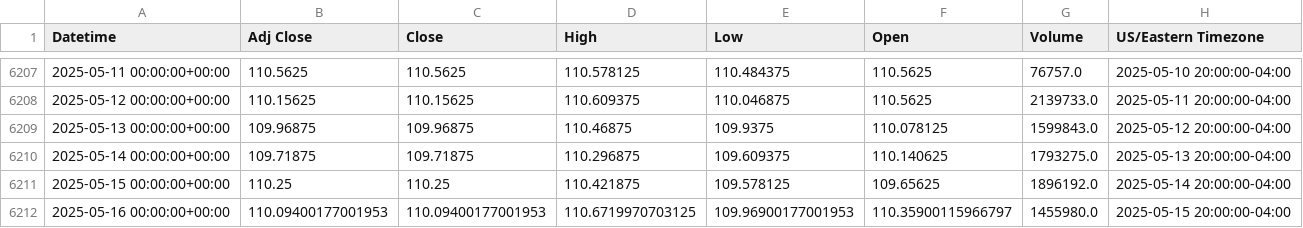
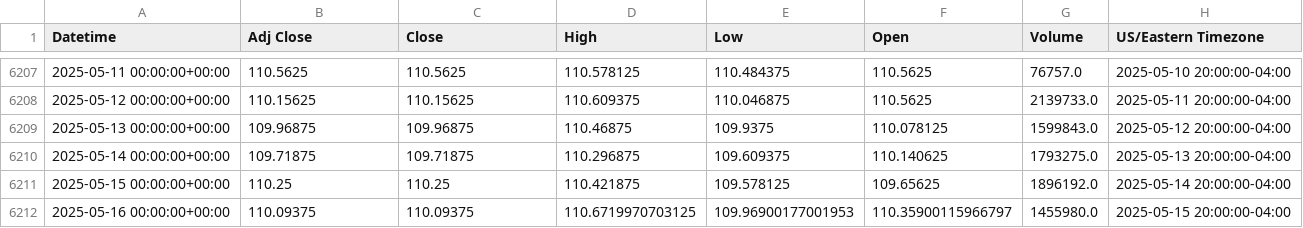
Before and after one commit to krishanggupta/MarketAnalysis, a CSV file: Intraday_data_files/Intraday_data_ZN_1d_2000-09-21_to_2025-05-16.csv, drawn as a sheet; only a part is shown, gaps mark what is left out.

```diff
--- a/Intraday_data_files/Intraday_data_ZN_1d_2000-09-21_to_2025-05-16.csv
+++ b/Intraday_data_files/Intraday_data_ZN_1d_2000-09-21_to_2025-05-16.csv
@@ -6211,2 +6211,2 @@ Datetime,Adj Close,Close,High,Low,Open,Volume,US/Eastern Timezone
 2025-05-15 00:00:00+00:00,110.25,110.25,110.421875,109.578125,109.65625,1896192.0,2025-05-14 20:00:00-04:00
-2025-05-16 00:00:00+00:00,110.09400177001953,110.09400177001953,110.6719970703125,109.96900177001953,110.35900115966797,1455980.0,2025-05-15 20:00:00-04:00
+2025-05-16 00:00:00+00:00,110.09375,110.09375,110.6719970703125,109.96900177001953,110.35900115966797,1455980.0,2025-05-15 20:00:00-04:00
```
Also changed, not shown: Daily_backup_files/Intraday_DXY_2025-05-11_to_2025-05-16.csv, Daily_backup_files/Intraday_ZF_2025-05-11_to_2025-05-16.csv, 13 other files.
